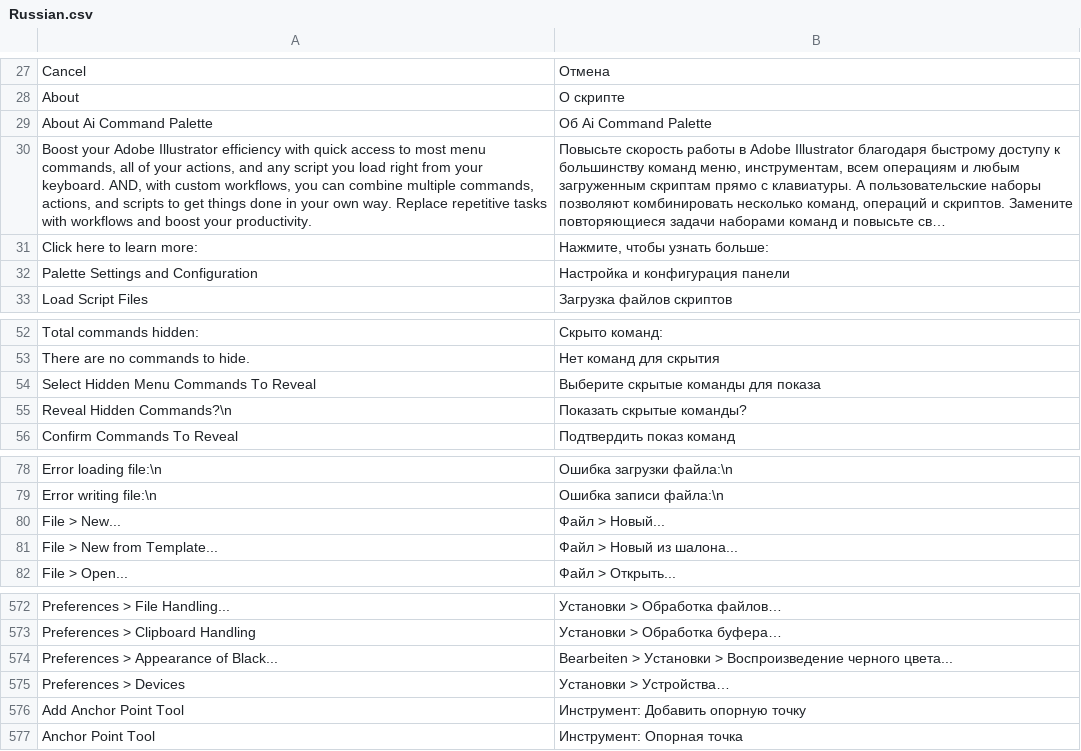
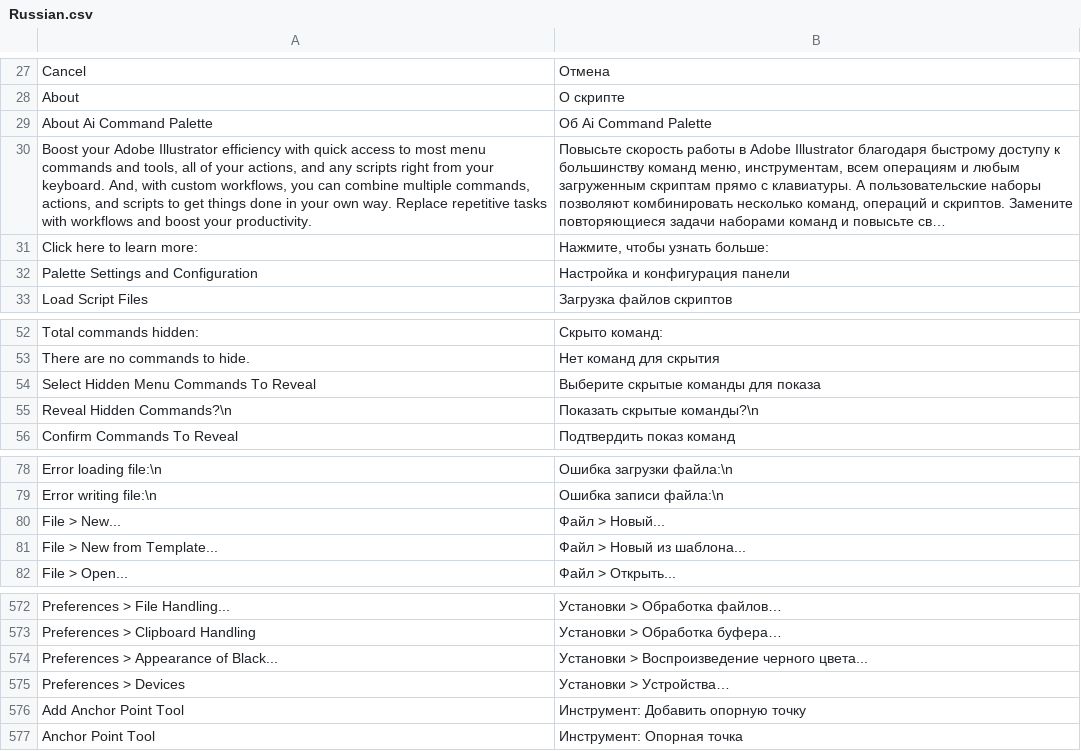
Before and after one commit to joshbduncan/AiCommandPalette, a CSV file: localization/Russian.csv, drawn as a sheet; only a part is shown, gaps mark what is left out; long unchanged cells end in …; the diff names each change by its address in the sheet, - before the commit and + after, or states it on an @@ line.

Commit message:
Localization updates
- More language updates
    - Updates to German by Kurt Gold
    - Updates ro Russian by [Sergey Osokin](https://github.com/creold)

```diff
--- a/localization/Russian.csv
+++ b/localization/Russian.csv
-A30: …most menu commands, all of your actions, and any script you load right from your keyboard. AND, with custom…
+A30: …most menu commands and tools, all of your actions, and any scripts right from your keyboard. And, with custom…
-B55: Показать скрытые команды?
+B55: Показать скрытые команды?\n
-B81: Файл > Новый из шалона...
+B81: Файл > Новый из шаблона...
-B574: Bearbeiten > Установки >…
+B574: Установки >…
```
Also changed, not shown: localization/German.csv, localization/sample.csv, 5 other files.
